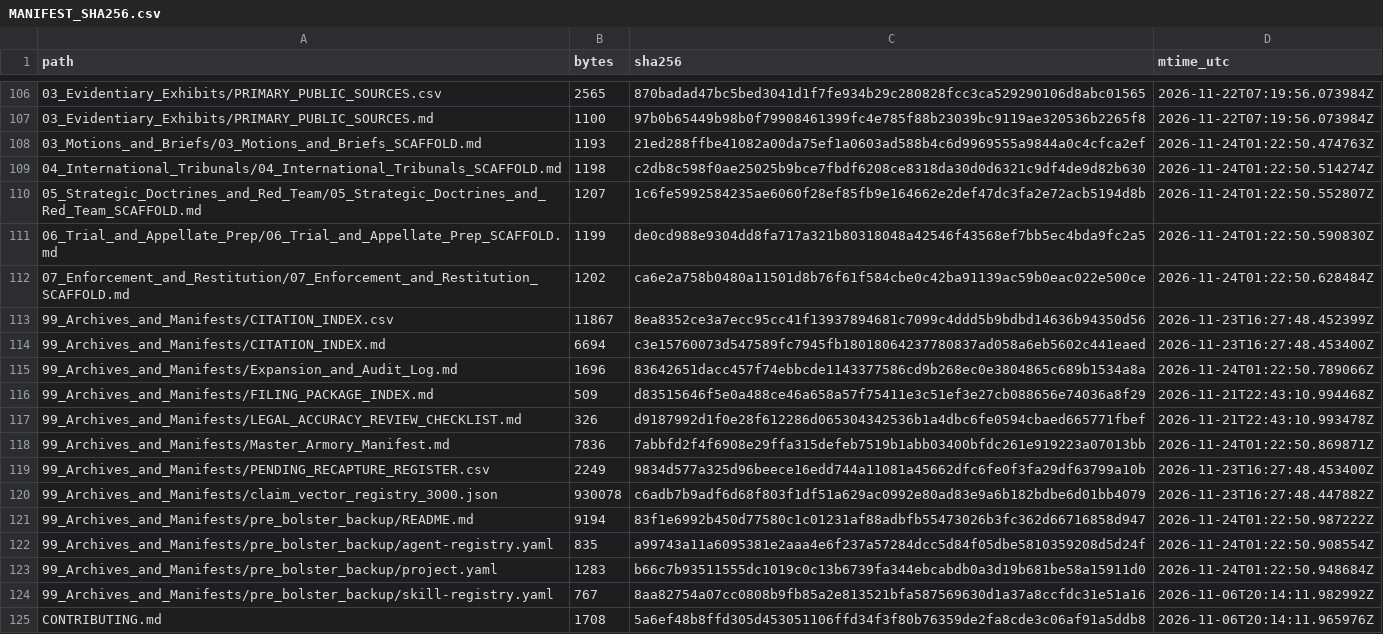
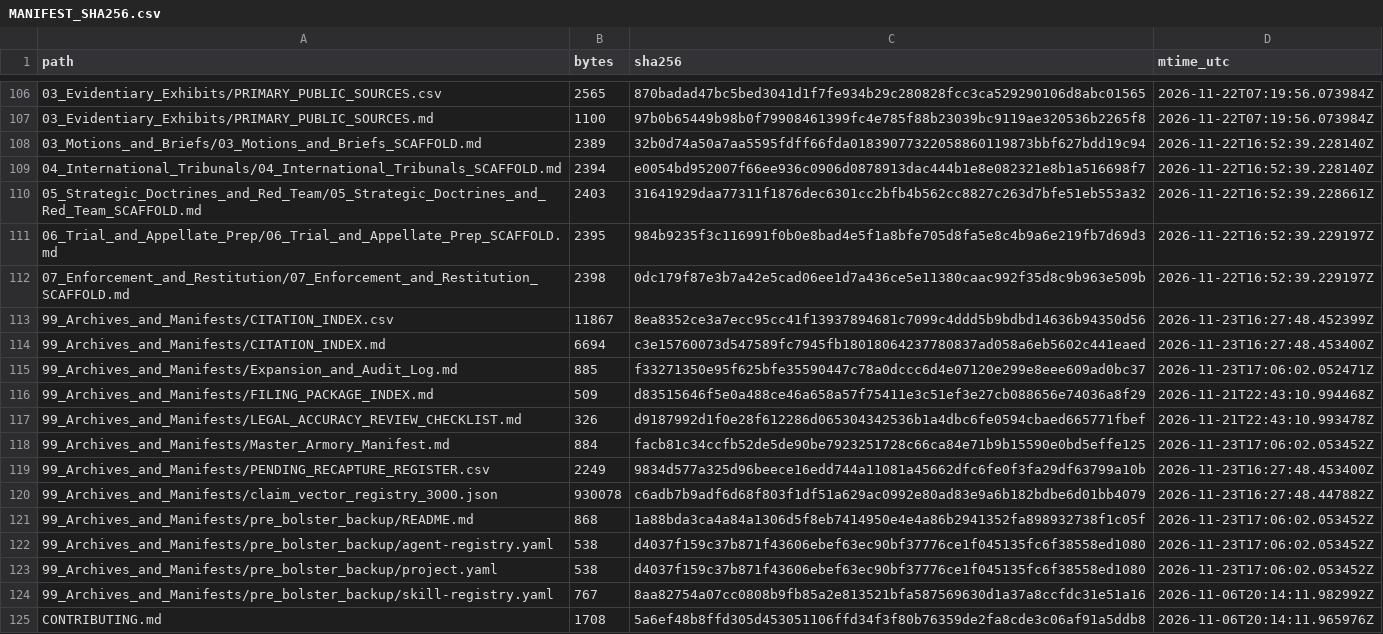
Before and after one commit to GlobalRestitutionAlliance/turtle-island-us-ak-native-village-of-wales-master-litigation, a CSV file: 99_Archives_and_Manifests/MANIFEST_SHA256.csv, drawn as a sheet; only a part is shown, gaps mark what is left out; the diff covers the shown part only.

```diff
--- a/99_Archives_and_Manifests/MANIFEST_SHA256.csv
+++ b/99_Archives_and_Manifests/MANIFEST_SHA256.csv
@@ -107,18 +107,18 @@ path,bytes,sha256,mtime_utc
 03_Evidentiary_Exhibits/PRIMARY_PUBLIC_SOURCES.md,1100,97b0b65449b98b0f79908461399fc4e785f88b23039bc9119ae320536b2265f8,2026-11-22T07:19:56.073984Z
-03_Motions_and_Briefs/03_Motions_and_Briefs_SCAFFOLD.md,1193,21ed288ffbe41082a00da75ef1a0603ad588b4c6d9969555a9844a0c4cfca2ef,2026-11-24T01:22:50.474763Z
-04_International_Tribunals/04_International_Tribunals_SCAFFOLD.md,1198,c2db8c598f0ae25025b9bce7fbdf6208ce8318da30d0d6321c9df4de9d82b630,2026-11-24T01:22:50.514274Z
-05_Strategic_Doctrines_and_Red_Team/05_Strategic_Doctrines_and_Red_Team_SCAFFOLD.md,1207,1c6fe5992584235ae6060f28ef85fb9e164662e2def47dc3fa2e72acb5194d8b,2026-11-24T01:22:50.552807Z
-06_Trial_and_Appellate_Prep/06_Trial_and_Appellate_Prep_SCAFFOLD.md,1199,de0cd988e9304dd8fa717a321b80318048a42546f43568ef7bb5ec4bda9fc2a5,2026-11-24T01:22:50.590830Z
-07_Enforcement_and_Restitution/07_Enforcement_and_Restitution_SCAFFOLD.md,1202,ca6e2a758b0480a11501d8b76f61f584cbe0c42ba91139ac59b0eac022e500ce,2026-11-24T01:22:50.628484Z
+03_Motions_and_Briefs/03_Motions_and_Briefs_SCAFFOLD.md,2389,32b0d74a50a7aa5595fdff66fda01839077322058860119873bbf627bdd19c94,2026-11-22T16:52:39.228140Z
+04_International_Tribunals/04_International_Tribunals_SCAFFOLD.md,2394,e0054bd952007f66ee936c0906d0878913dac444b1e8e082321e8b1a516698f7,2026-11-22T16:52:39.228140Z
+05_Strategic_Doctrines_and_Red_Team/05_Strategic_Doctrines_and_Red_Team_SCAFFOLD.md,2403,31641929daa77311f1876dec6301cc2bfb4b562cc8827c263d7bfe51eb553a32,2026-11-22T16:52:39.228661Z
+06_Trial_and_Appellate_Prep/06_Trial_and_Appellate_Prep_SCAFFOLD.md,2395,984b9235f3c116991f0b0e8bad4e5f1a8bfe705d8fa5e8c4b9a6e219fb7d69d3,2026-11-22T16:52:39.229197Z
+07_Enforcement_and_Restitution/07_Enforcement_and_Restitution_SCAFFOLD.md,2398,0dc179f87e3b7a42e5cad06ee1d7a436ce5e11380caac992f35d8c9b963e509b,2026-11-22T16:52:39.229197Z
 99_Archives_and_Manifests/CITATION_INDEX.csv,11867,8ea8352ce3a7ecc95cc41f13937894681c7099c4ddd5b9bdbd14636b94350d56,2026-11-23T16:27:48.452399Z
 99_Archives_and_Manifests/CITATION_INDEX.md,6694,c3e15760073d547589fc7945fb18018064237780837ad058a6eb5602c441eaed,2026-11-23T16:27:48.453400Z
-99_Archives_and_Manifests/Expansion_and_Audit_Log.md,1696,83642651dacc457f74ebbcde1143377586cd9b268ec0e3804865c689b1534a8a,2026-11-24T01:22:50.789066Z
+99_Archives_and_Manifests/Expansion_and_Audit_Log.md,885,f33271350e95f625bfe35590447c78a0dccc6d4e07120e299e8eee609ad0bc37,2026-11-23T17:06:02.052471Z
 99_Archives_and_Manifests/FILING_PACKAGE_INDEX.md,509,d83515646f5e0a488ce46a658a57f75411e3c51ef3e27cb088656e74036a8f29,2026-11-21T22:43:10.994468Z
 99_Archives_and_Manifests/LEGAL_ACCURACY_REVIEW_CHECKLIST.md,326,d9187992d1f0e28f612286d065304342536b1a4dbc6fe0594cbaed665771fbef,2026-11-21T22:43:10.993478Z
-99_Archives_and_Manifests/Master_Armory_Manifest.md,7836,7abbfd2f4f6908e29ffa315defeb7519b1abb03400bfdc261e919223a07013bb,2026-11-24T01:22:50.869871Z
+99_Archives_and_Manifests/Master_Armory_Manifest.md,884,facb81c34ccfb52de5de90be7923251728c66ca84e71b9b15590e0bd5effe125,2026-11-23T17:06:02.053452Z
 99_Archives_and_Manifests/PENDING_RECAPTURE_REGISTER.csv,2249,9834d577a325d96beece16edd744a11081a45662dfc6fe0f3fa29df63799a10b,2026-11-23T16:27:48.453400Z
 99_Archives_and_Manifests/claim_vector_registry_3000.json,930078,c6adb7b9adf6d68f803f1df51a629ac0992e80ad83e9a6b182bdbe6d01bb4079,2026-11-23T16:27:48.447882Z
-99_Archives_and_Manifests/pre_bolster_backup/README.md,9194,83f1e6992b450d77580c1c01231af88adbfb55473026b3fc362d66716858d947,2026-11-24T01:22:50.987222Z
-99_Archives_and_Manifests/pre_bolster_backup/agent-registry.yaml,835,a99743a11a6095381e2aaa4e6f237a57284dcc5d84f05dbe5810359208d5d24f,2026-11-24T01:22:50.908554Z
-99_Archives_and_Manifests/pre_bolster_backup/project.yaml,1283,b66c7b93511555dc1019c0c13b6739fa344ebcabdb0a3d19b681be58a15911d0,2026-11-24T01:22:50.948684Z
+99_Archives_and_Manifests/pre_bolster_backup/README.md,868,1a88bda3ca4a84a1306d5f8eb7414950e4e4a86b2941352fa898932738f1c05f,2026-11-23T17:06:02.053452Z
+99_Archives_and_Manifests/pre_bolster_backup/agent-registry.yaml,538,d4037f159c37b871f43606ebef63ec90bf37776ce1f045135fc6f38558ed1080,2026-11-23T17:06:02.053452Z
+99_Archives_and_Manifests/pre_bolster_backup/project.yaml,538,d4037f159c37b871f43606ebef63ec90bf37776ce1f045135fc6f38558ed1080,2026-11-23T17:06:02.053452Z
 99_Archives_and_Manifests/pre_bolster_backup/skill-registry.yaml,767,8aa82754a07cc0808b9fb85a2e813521bfa587569630d1a37a8ccfdc31e51a16,2026-11-06T20:14:11.982992Z
```
Also changed, not shown: 86 edited cells elsewhere in this file, 39 other files.
